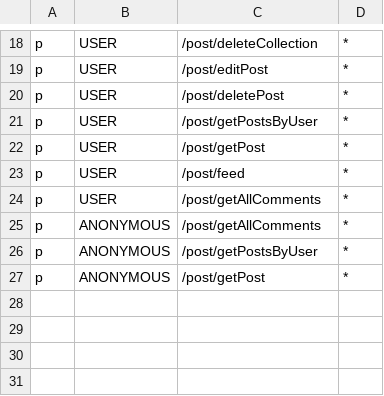
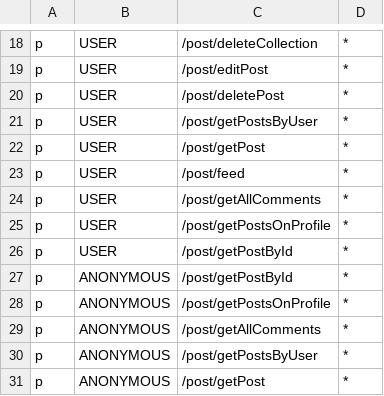
Before and after one commit to XML-BSEP/Nishtagram-PostService, a CSV file: src/http/middleware/rbac_policy.csv, drawn as a sheet; only a part is shown, gaps mark what is left out.

Commit message:
:sparkles: Implemented users profile posts

```diff
--- a/src/http/middleware/rbac_policy.csv
+++ b/src/http/middleware/rbac_policy.csv
@@ -24,2 +24,6 @@ p, USER, /post/feed, *
 p, USER, /post/getAllComments, *
+p, USER, /post/getPostsOnProfile, *
+p, USER, /post/getPostById, *
+p, ANONYMOUS, /post/getPostById, *
+p, ANONYMOUS, /post/getPostsOnProfile, *
 p, ANONYMOUS, /post/getAllComments, *
```
Also changed, not shown: 8 other files.
